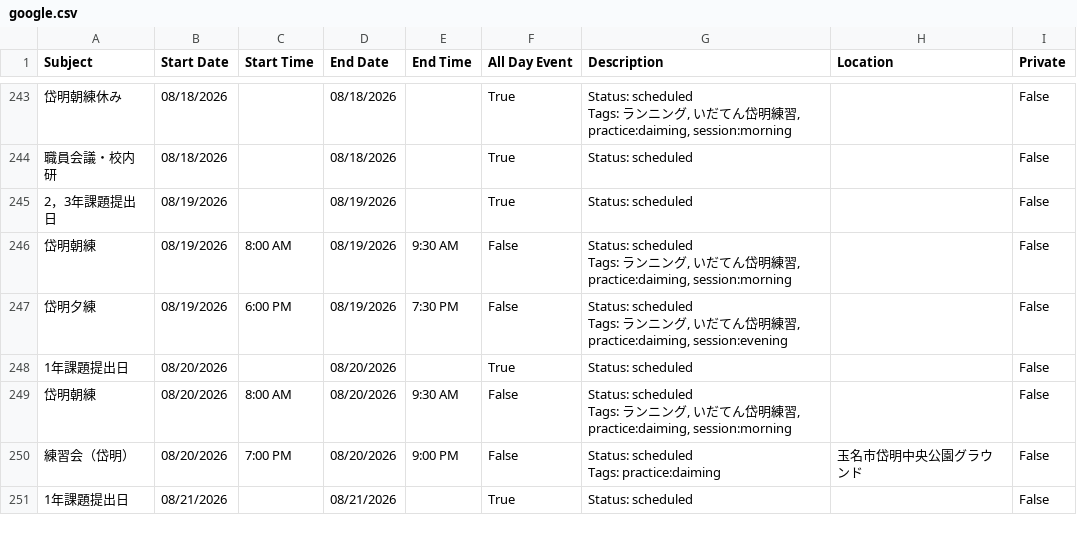
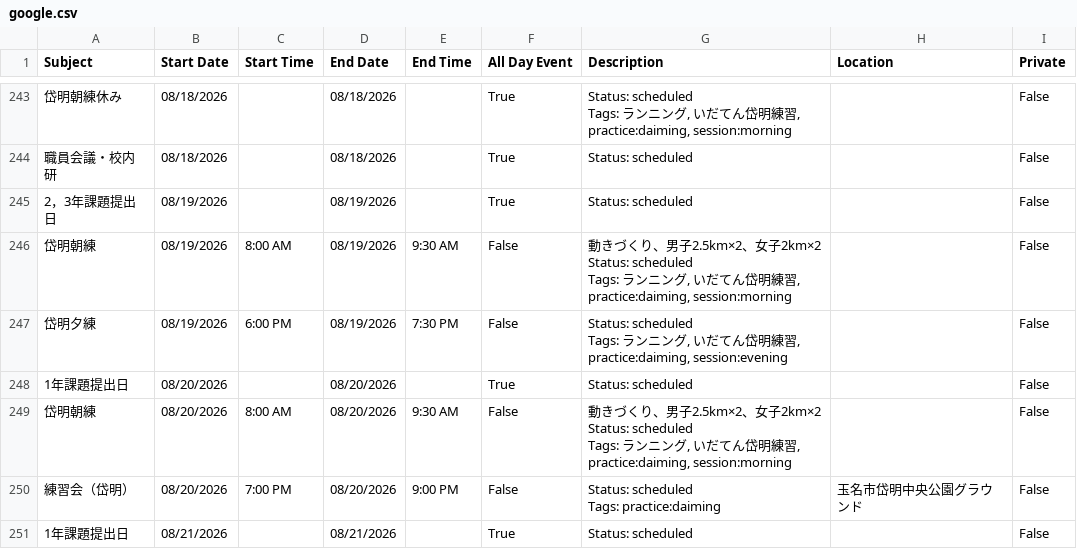
Before and after one commit to tatsuki-github/INBOX, a CSV file: out/2026/google.csv, drawn as a sheet; only a part is shown, gaps mark what is left out; the diff covers the shown part only.

```diff
--- a/out/2026/google.csv
+++ b/out/2026/google.csv
@@ -840,4 +844,6 @@ Tags: ランニング, いだてん岱明練習, practice:daiming, session:morni
 2，3年課題提出日,08/19/2026,,08/19/2026,,True,Status: scheduled,,False
-岱明朝練,08/19/2026,8:00 AM,08/19/2026,9:30 AM,False,"Status: scheduled
-Tags: ランニング, いだてん岱明練習, practice:daiming, session:morning",,False
+岱明朝練,08/19/2026,8:00 AM,08/19/2026,9:30 AM,False,"動きづくり、男子2.5km×2、女子2km×2
+
+Status: scheduled
+Tags: ランニング, いだてん岱明練習, practice:daiming, session:morning",,False
 岱明夕練,08/19/2026,6:00 PM,08/19/2026,7:30 PM,False,"Status: scheduled
@@ -845,4 +851,6 @@ Tags: ランニング, いだてん岱明練習, practice:daiming, session:eveni
 1年課題提出日,08/20/2026,,08/20/2026,,True,Status: scheduled,,False
-岱明朝練,08/20/2026,8:00 AM,08/20/2026,9:30 AM,False,"Status: scheduled
-Tags: ランニング, いだてん岱明練習, practice:daiming, session:morning",,False
+岱明朝練,08/20/2026,8:00 AM,08/20/2026,9:30 AM,False,"動きづくり、男子2.5km×2、女子2km×2
+
+Status: scheduled
+Tags: ランニング, いだてん岱明練習, practice:daiming, session:morning",,False
 練習会（岱明）,08/20/2026,7:00 PM,08/20/2026,9:00 PM,False,"Status: scheduled
```
Also changed, not shown: 5 edited cells elsewhere in this file, out/2026/notion.csv, out/2026/practice_items.csv, 7 other files.
